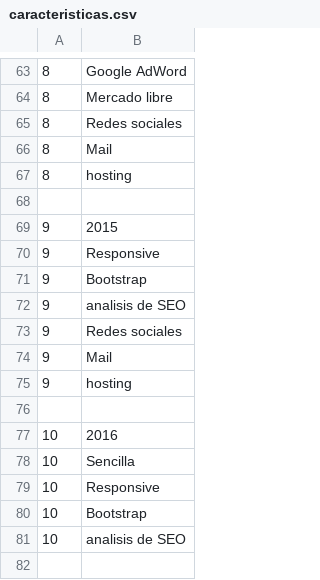
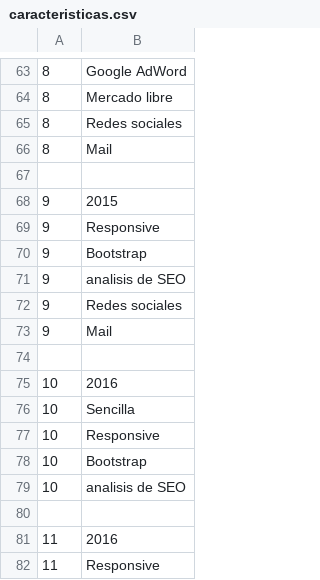
Before and after one commit to fgarciajulia/dacu, a CSV file: _dist/php/caracteristicas.csv, drawn as a sheet; only a part is shown, gaps mark what is left out; the shorter side is filled out with more unchanged rows; the diff names each change by its address in the sheet, - before the commit and + after, or states it on an @@ line.

```diff
--- a/_dist/php/caracteristicas.csv
+++ b/_dist/php/caracteristicas.csv
-row 67: 8 | hosting
-row 75: 9 | hosting
```
Also changed, not shown: 9 other files.
